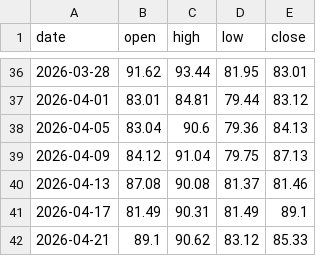
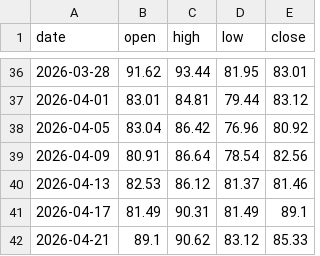
Before and after one commit to brisklm/basic-coin-prediction-node, a CSV file: data/price_data.csv, drawn as a sheet; only a part is shown, gaps mark what is left out.

```diff
--- a/data/price_data.csv
+++ b/data/price_data.csv
@@ -37,5 +37,5 @@ date,open,high,low,close
 2026-04-01,83.01,84.81,79.44,83.12
-2026-04-05,83.04,90.6,79.36,84.13
-2026-04-09,84.12,91.04,79.75,87.13
-2026-04-13,87.08,90.08,81.37,81.46
+2026-04-05,83.04,86.42,76.96,80.92
+2026-04-09,80.91,86.64,78.54,82.56
+2026-04-13,82.53,86.12,81.37,81.46
 2026-04-17,81.49,90.31,81.49,89.1
```
